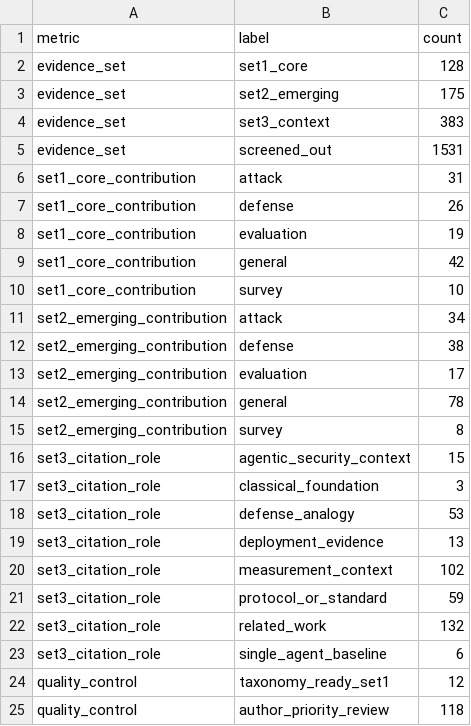
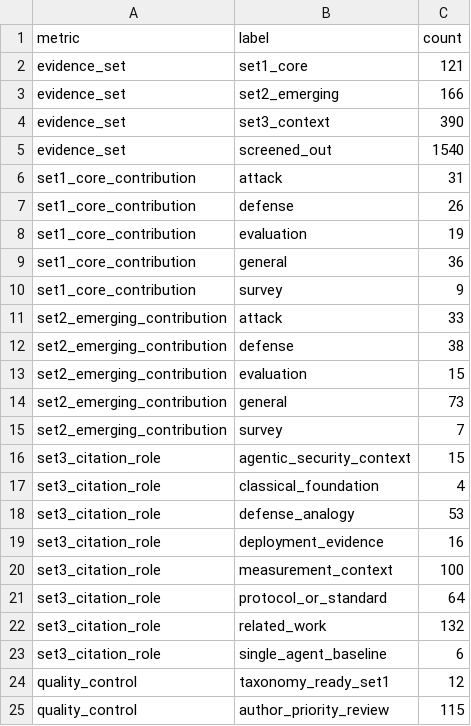
Before and after one commit to BrookeYangRui/multiagent_security_corpus, a CSV file: corpus/summary.csv, drawn as a sheet.

```diff
--- a/corpus/summary.csv
+++ b/corpus/summary.csv
@@ -1,6 +1,6 @@
 metric,label,count
-evidence_set,set1_core,128
-evidence_set,set2_emerging,175
-evidence_set,set3_context,383
-evidence_set,screened_out,1531
+evidence_set,set1_core,121
+evidence_set,set2_emerging,166
+evidence_set,set3_context,390
+evidence_set,screened_out,1540
 set1_core_contribution,attack,31
@@ -8,15 +8,15 @@ set1_core_contribution,defense,26
 set1_core_contribution,evaluation,19
-set1_core_contribution,general,42
-set1_core_contribution,survey,10
-set2_emerging_contribution,attack,34
+set1_core_contribution,general,36
+set1_core_contribution,survey,9
+set2_emerging_contribution,attack,33
 set2_emerging_contribution,defense,38
-set2_emerging_contribution,evaluation,17
-set2_emerging_contribution,general,78
-set2_emerging_contribution,survey,8
+set2_emerging_contribution,evaluation,15
+set2_emerging_contribution,general,73
+set2_emerging_contribution,survey,7
 set3_citation_role,agentic_security_context,15
-set3_citation_role,classical_foundation,3
+set3_citation_role,classical_foundation,4
 set3_citation_role,defense_analogy,53
-set3_citation_role,deployment_evidence,13
-set3_citation_role,measurement_context,102
-set3_citation_role,protocol_or_standard,59
+set3_citation_role,deployment_evidence,16
+set3_citation_role,measurement_context,100
+set3_citation_role,protocol_or_standard,64
 set3_citation_role,related_work,132
@@ -24,2 +24,2 @@ set3_citation_role,single_agent_baseline,6
 quality_control,taxonomy_ready_set1,12
-quality_control,author_priority_review,118
+quality_control,author_priority_review,115
```
Also changed, not shown: 8 other files.
